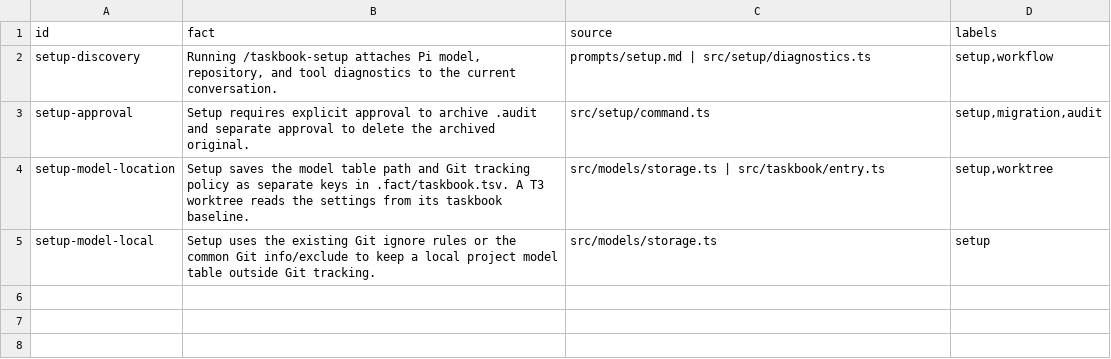
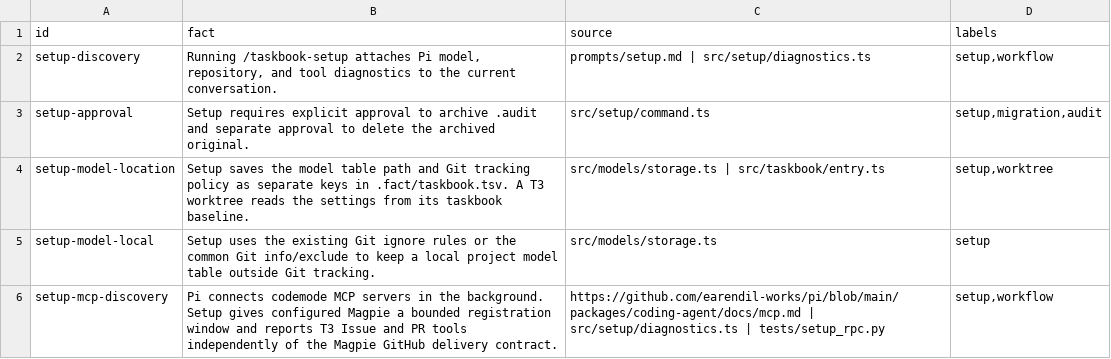
Before and after one commit to nan-mu/pi-taskbook, a TSV file: .fact/setup.tsv, drawn as a sheet; the diff names each change by its address in the sheet, - before the commit and + after, or states it on an @@ line.

Commit message:
Accept T3 local interface endpoints and wait for Magpie discovery

```diff
--- a/.fact/setup.tsv
+++ b/.fact/setup.tsv
+row 6: setup-mcp-discovery | Pi connects codemode MCP servers in the background. Setup gives configured Magpie a bounded registration window and reports T3 Issue and PR tools independently of the Magpie GitHub delivery contract. | https://github.com/earendil-works/pi/blob/main/packages/coding-agent/docs/mcp.md | src/setup/diagnostics.ts | tests/setup_rpc.py | setup,workflow
```
Also changed, not shown: .fact/t3.tsv, 6 other files.
